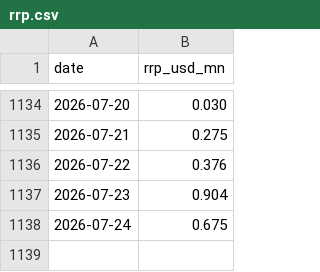
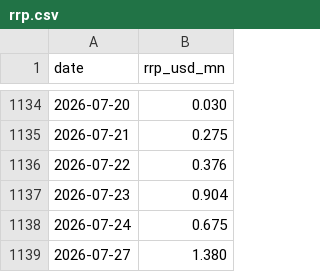
Before and after one commit to Fredpipi/fed-tga-rrp-liquidity, a CSV file: data/rrp.csv, drawn as a sheet; only a part is shown, gaps mark what is left out; the diff names each change by its address in the sheet, - before the commit and + after, or states it on an @@ line.

```diff
--- a/data/rrp.csv
+++ b/data/rrp.csv
+row 1139: 2026-07-27 | 1.380
```
Also changed, not shown: data/liquidity_history.csv, data/tga.csv, 4 other files.
